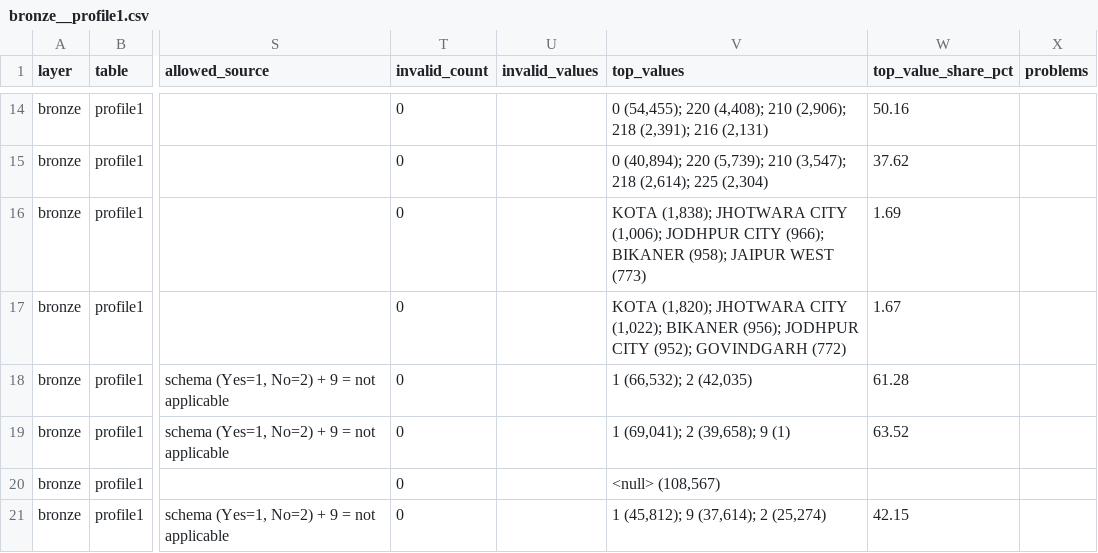
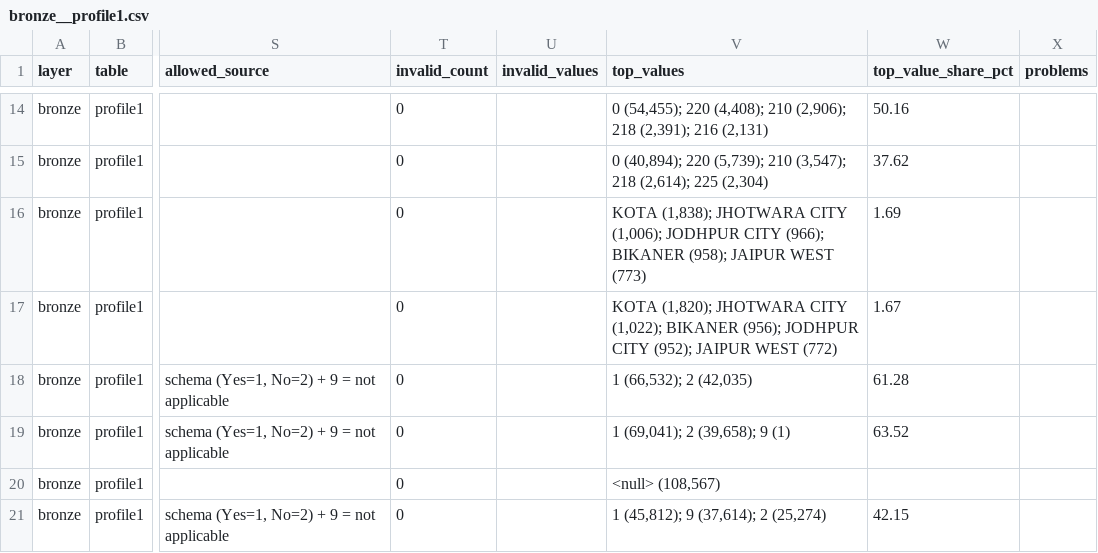
Before and after one commit to adi13apr/Rajasthan-Udise-Insights, a CSV file: reports/profiling/bronze__profile1.csv, drawn as a sheet; only a part is shown, gaps mark what is left out; the diff names each change by its address in the sheet, - before the commit and + after, or states it on an @@ line.

```diff
--- a/reports/profiling/bronze__profile1.csv
+++ b/reports/profiling/bronze__profile1.csv
-V17 (top_values): …CITY (952); GOVINDGARH (772)
+V17 (top_values): …CITY (952); JAIPUR WEST (772)
```
Also changed, not shown: reports/profiling/bronze__facility.csv, reports/profiling/silver__facilities.csv, 21 other files.
